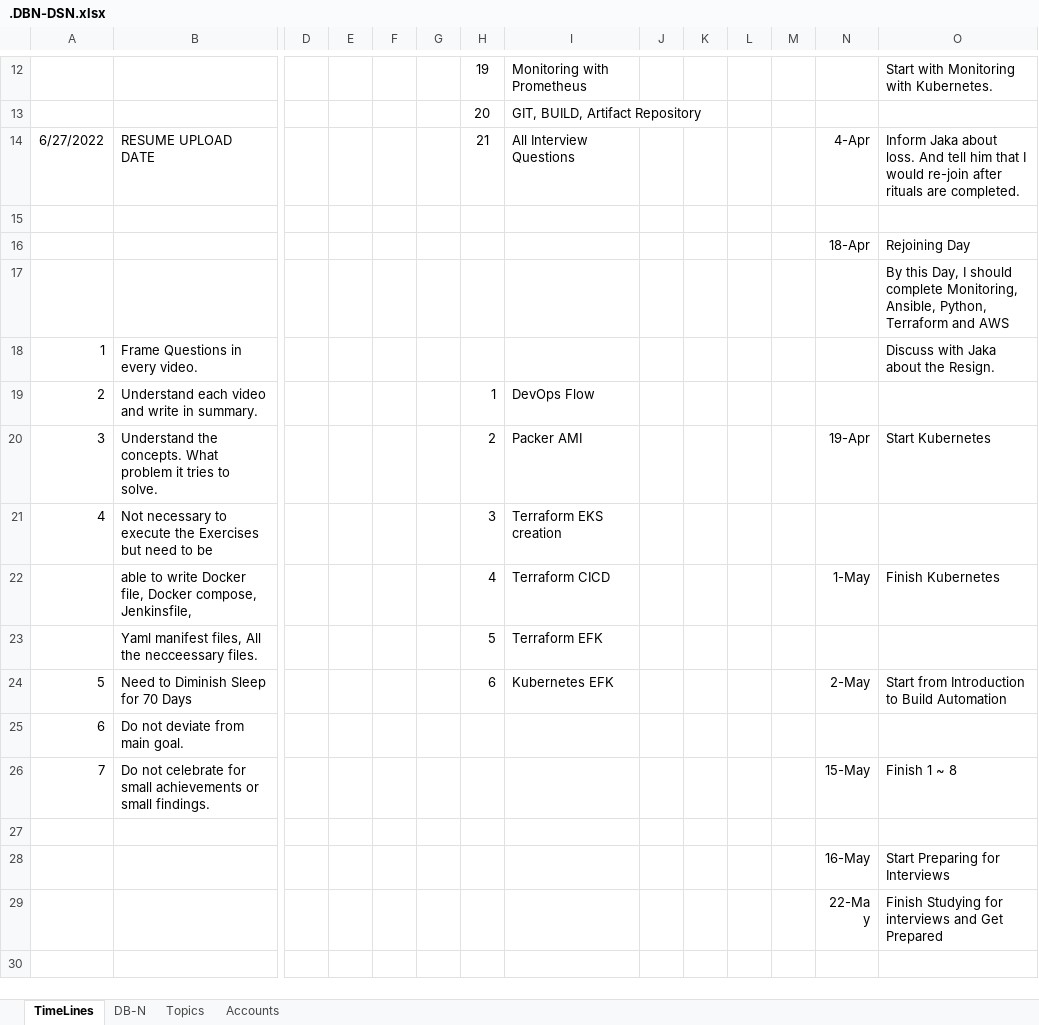
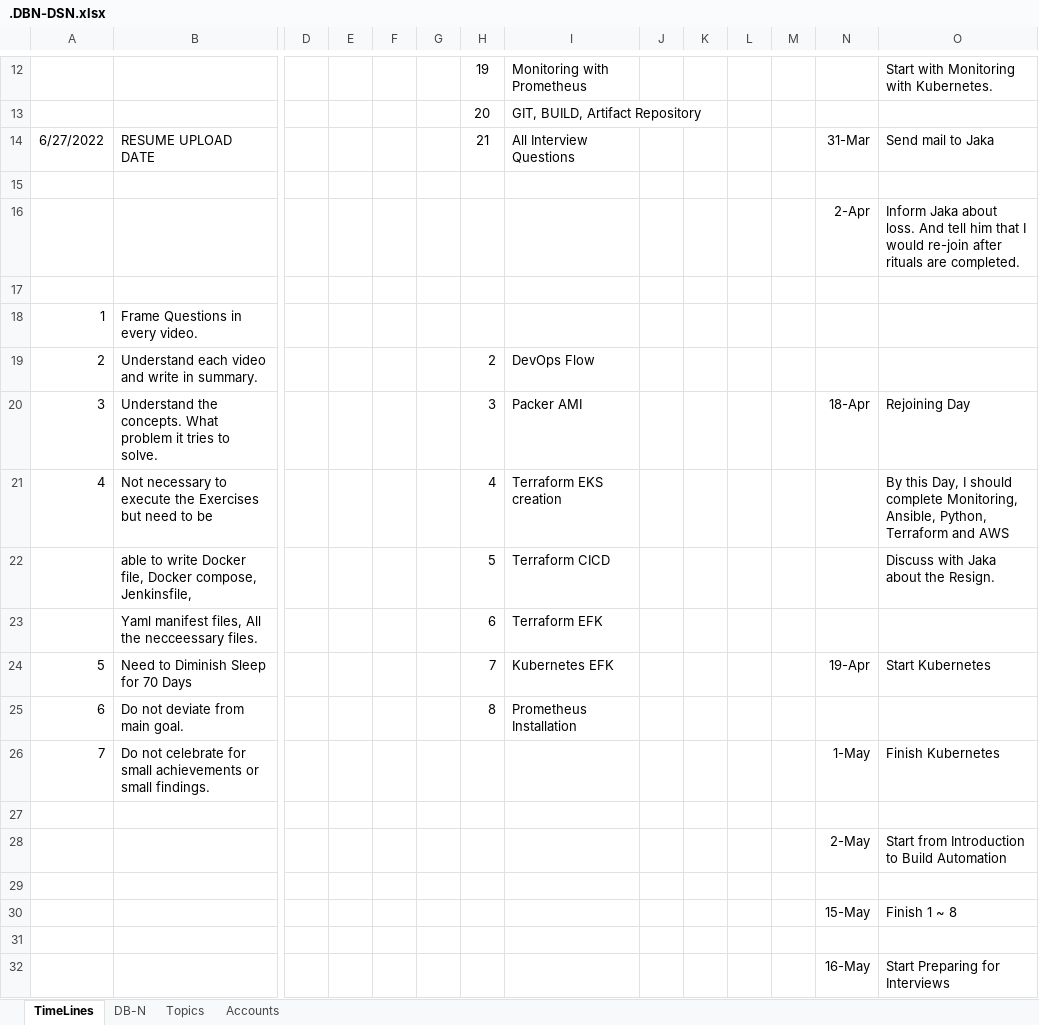
Before and after one commit to avardhineni/DevOps-Projects, an Excel workbook: avk_resume/.DBN-DSN.xlsx, sheet TimeLines, drawn as a sheet; only a part is shown, gaps mark what is left out; the shorter side is filled out with more unchanged rows; values as stored, in another font and other column widths than the file's, no borders; removed rows and columns are numbered as before the commit, all else as after; rows hold the shown columns only; the diff names each change by its address in the sheet, - before the commit and + after, or states it on an @@ line.

Commit message:
Prometheus

```diff
--- a/avk_resume/.DBN-DSN.xlsx (sheet TimeLines)
+++ b/avk_resume/.DBN-DSN.xlsx (sheet TimeLines)
-N14: 4-Apr
+N14: 31-Mar
-O14: Inform Jaka about loss. And tell him that I would re-join after rituals are completed.
+O14: Send mail to Jaka
-row 16:  |  |  |  |  |  |  |  |  |  |  |  | 18-Apr | Rejoining Day
+row 16:  |  |  |  |  |  |  |  |  |  |  |  | 2-Apr | Inform Jaka about loss. And tell him that I would re-join after rituals are completed.
-O17: By this Day, I should complete Monitoring, Ansible, Python, Terraform and AWS
+O17: (empty)
-O18: Discuss with Jaka about the Resign.
+O18: (empty)
-H19: 1
+H19: 2
-H20: 2
+H20: 3
-N20: 19-Apr
+N20: 18-Apr
-O20: Start Kubernetes
+O20: Rejoining Day
-H21: 3
+H21: 4
-O21: (empty)
+O21: By this Day, I should complete Monitoring, Ansible, Python, Terraform and AWS
-row 22:  | able to write Docker file, Docker compose, Jenkinsfile, |  |  |  |  | 4 | Terraform CICD |  |  |  |  | 1-May | Finish Kubernetes
+row 22:  | able to write Docker file, Docker compose, Jenkinsfile, |  |  |  |  | 5 | Terraform CICD |  |  |  |  |  | Discuss with Jaka about the Resign.
-H23: 5
+H23: 6
-H24: 6
+H24: 7
-N24: 2-May
+N24: 19-Apr
-O24: Start from Introduction to Build Automation
+O24: Start Kubernetes
-H25: (empty)
+H25: 8
-I25: (empty)
+I25: Prometheus Installation
-N26: 15-May
+N26: 1-May
-O26: Finish 1 ~ 8
+O26: Finish Kubernetes
+row 27: (empty)
+row 28:  |  |  |  |  |  |  |  |  |  |  |  | 2-May | Start from Introduction to Build Automation
+row 29: (empty)
+row 30:  |  |  |  |  |  |  |  |  |  |  |  | 15-May | Finish 1 ~ 8
```
Also changed, not shown: 4 other files.
